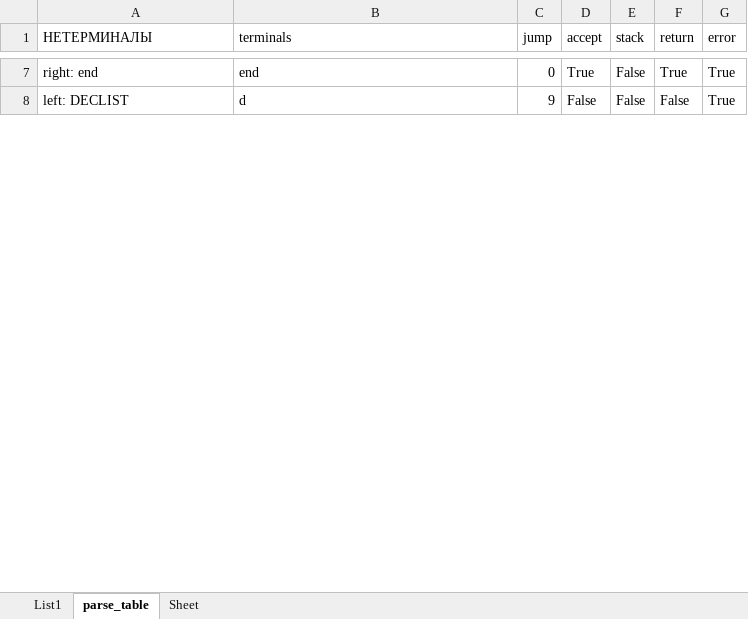
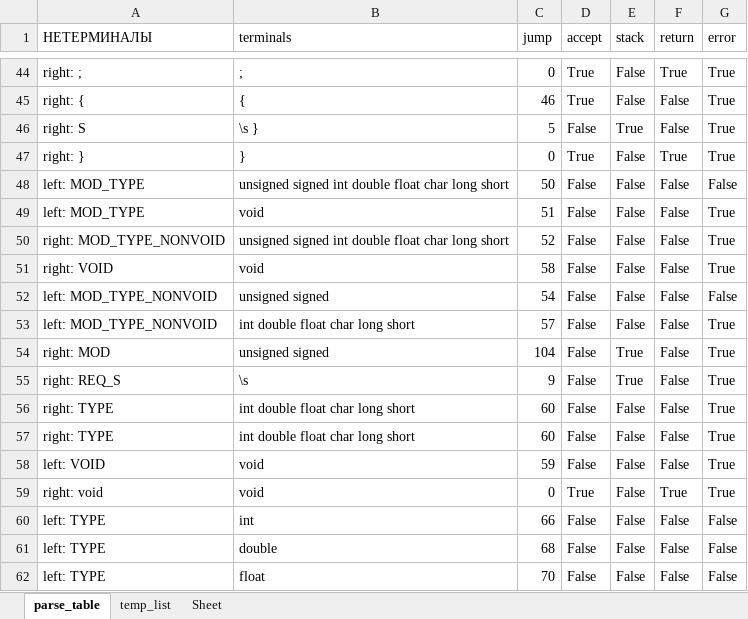
Before and after one commit to Luzinsan/tusur, an Excel workbook: 4 курс/7_semester/ТЯПиМТ/theory_pl&tm/lr3/LL.xlsx, sheet parse_table, drawn as a sheet; only a part is shown, gaps mark what is left out; values as stored, in another font and other column widths than the file's, no borders; addresses are those after the commit; the diff covers the shown part only; the diff names each change by its address in the sheet, - before the commit and + after, or states it on an @@ line.

```diff
--- a/4 курс/7_semester/ТЯПиМТ/theory_pl&tm/lr3/LL.xlsx (sheet parse_table)
+++ b/4 курс/7_semester/ТЯПиМТ/theory_pl&tm/lr3/LL.xlsx (sheet parse_table)
-sheet tab: List1
+sheet tab: temp_list
-A44 (НЕТЕРМИНАЛЫ): right: end
+A44 (НЕТЕРМИНАЛЫ): right: ;
-B44 (terminals): end
+B44 (terminals): ;
+row 45: right: { | { | 46 | True | False | False | True
+row 46: right: S | \s } | 5 | False | True | False | True
+row 47: right: } | } | 0 | True | False | True | True
+row 48: left: MOD_TYPE | unsigned signed int double float char long short | 50 | False | False | False | False
+row 49: left: MOD_TYPE | void | 51 | False | False | False | True
+row 50: right: MOD_TYPE_NONVOID | unsigned signed int double float char long short | 52 | False | False | False | True
+row 51: right: VOID | void | 58 | False | False | False | True
+row 52: left: MOD_TYPE_NONVOID | unsigned signed | 54 | False | False | False | False
+row 53: left: MOD_TYPE_NONVOID | int double float char long short | 57 | False | False | False | True
+row 54: right: MOD | unsigned signed | 104 | False | True | False | True
+row 55: right: REQ_S | \s | 9 | False | True | False | True
+row 56: right: TYPE | int double float char long short | 60 | False | False | False | True
+row 57: right: TYPE | int double float char long short | 60 | False | False | False | True
-A58 (НЕТЕРМИНАЛЫ): left: DECLIST
+A58 (НЕТЕРМИНАЛЫ): left: VOID
-B58 (terminals): d
+B58 (terminals): void
-C58 (jump): 9
+C58 (jump): 59
+row 59: right: void | void | 0 | True | False | True | True
+row 60: left: TYPE | int | 66 | False | False | False | False
+row 61: left: TYPE | double | 68 | False | False | False | False
+row 62: left: TYPE | float | 70 | False | False | False | False
```
Also changed, not shown: 123 added rows and 55 edited cells elsewhere in this sheet, 5 other files.
